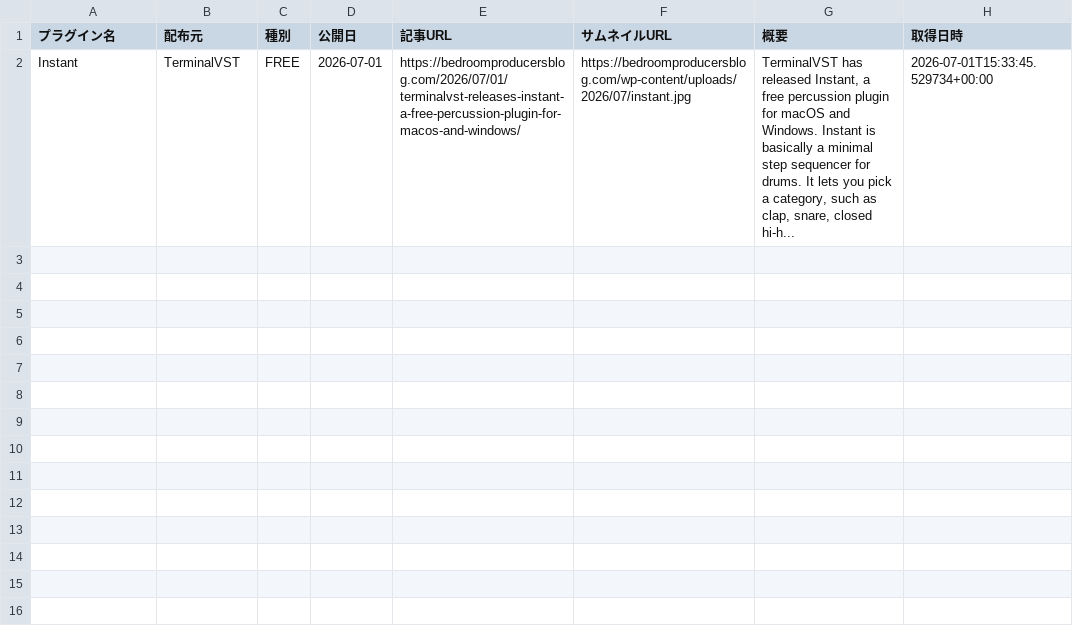
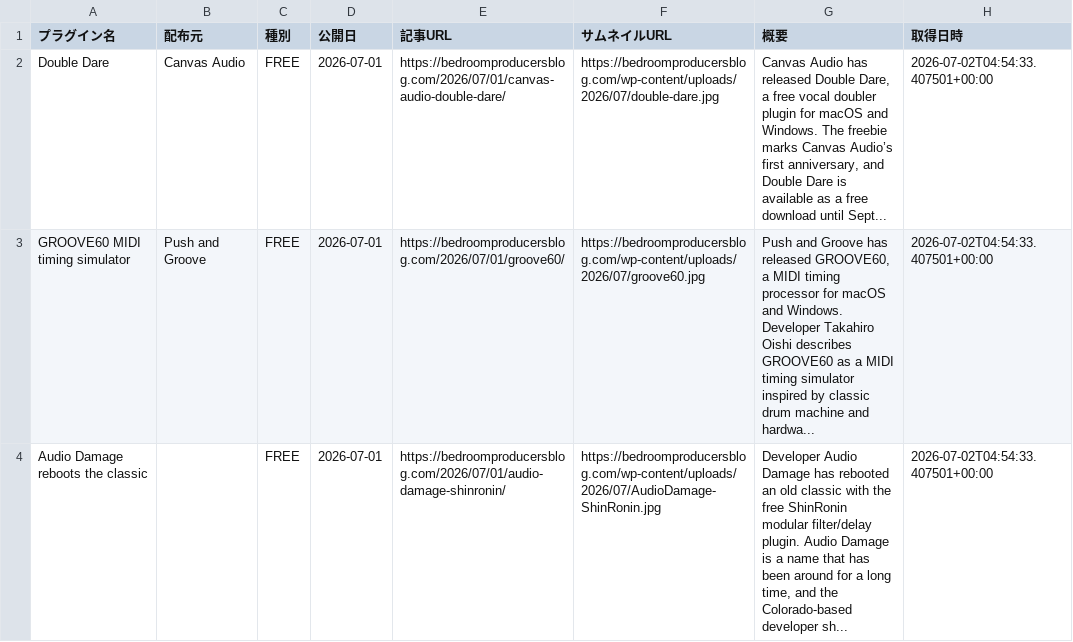
Before and after one commit to Plugin-Tsushin/plugin-boutique-scraper, a CSV file: output/free_bpb_latest.csv, drawn as a sheet.

```diff
--- a/output/free_bpb_latest.csv
+++ b/output/free_bpb_latest.csv
@@ -1,2 +1,4 @@
 プラグイン名,配布元,種別,公開日,記事URL,サムネイルURL,概要,取得日時
-Instant,TerminalVST,FREE,2026-07-01,https://bedroomproducersblog.com/2026/07/01/terminalvst-releases-instant-a-free-percussion-plugin-for-macos-and-windows/,https://bedroomproducersblog.com/wp-content/uploads/2026/07/instant.jpg,"TerminalVST has released Instant, a free percussion plugin for macOS and Windows. Instant is basically a minimal step sequencer for drums. It lets you pick a category, such as clap, snare, closed hi-h...",2026-07-01T15:33:45.529734+00:00
+Double Dare,Canvas Audio,FREE,2026-07-01,https://bedroomproducersblog.com/2026/07/01/canvas-audio-double-dare/,https://bedroomproducersblog.com/wp-content/uploads/2026/07/double-dare.jpg,"Canvas Audio has released Double Dare, a free vocal doubler plugin for macOS and Windows. The freebie marks Canvas Audio’s first anniversary, and Double Dare is available as a free download until Sept...",2026-07-02T04:54:33.407501+00:00
+GROOVE60 MIDI timing simulator,Push and Groove,FREE,2026-07-01,https://bedroomproducersblog.com/2026/07/01/groove60/,https://bedroomproducersblog.com/wp-content/uploads/2026/07/groove60.jpg,"Push and Groove has released GROOVE60, a MIDI timing processor for macOS and Windows. Developer Takahiro Oishi describes GROOVE60 as a MIDI timing simulator inspired by classic drum machine and hardwa...",2026-07-02T04:54:33.407501+00:00
+Audio Damage reboots the classic,,FREE,2026-07-01,https://bedroomproducersblog.com/2026/07/01/audio-damage-shinronin/,https://bedroomproducersblog.com/wp-content/uploads/2026/07/AudioDamage-ShinRonin.jpg,"Developer Audio Damage has rebooted an old classic with the free ShinRonin modular filter/delay plugin. Audio Damage is a name that has been around for a long time, and the Colorado-based developer sh...",2026-07-02T04:54:33.407501+00:00
```
Also changed, not shown: output/free_bpb_history.csv.
